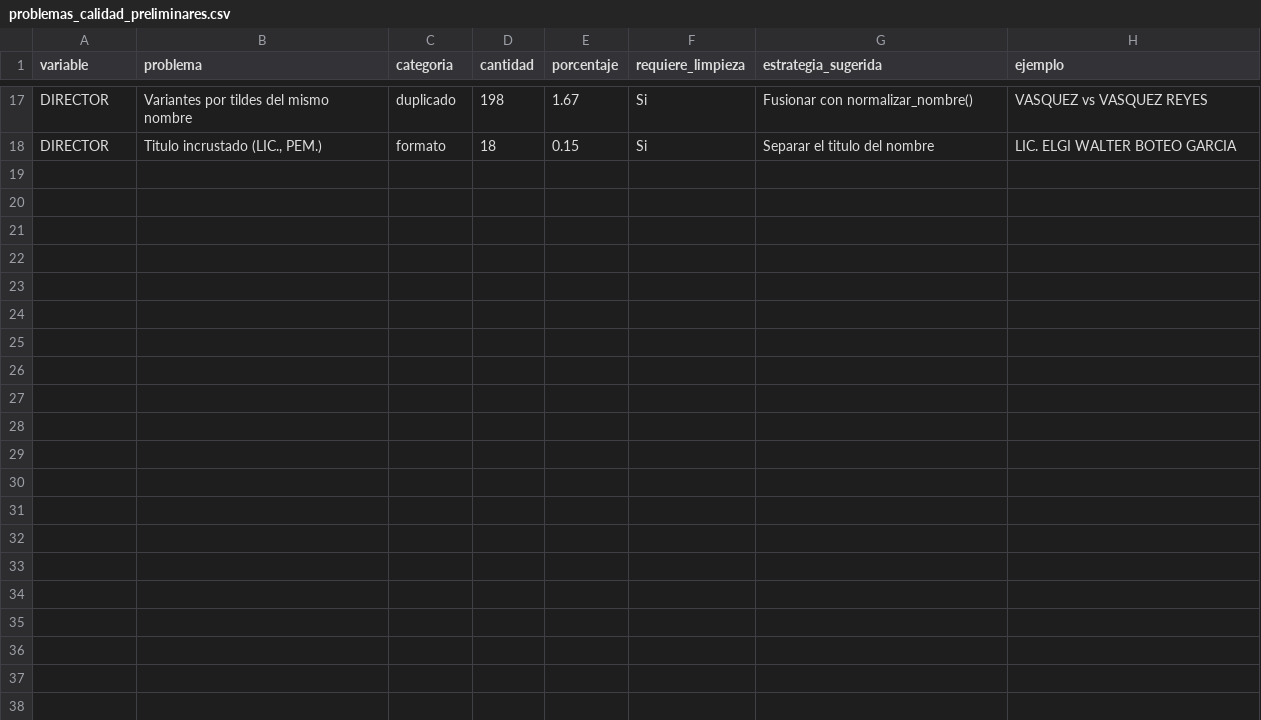
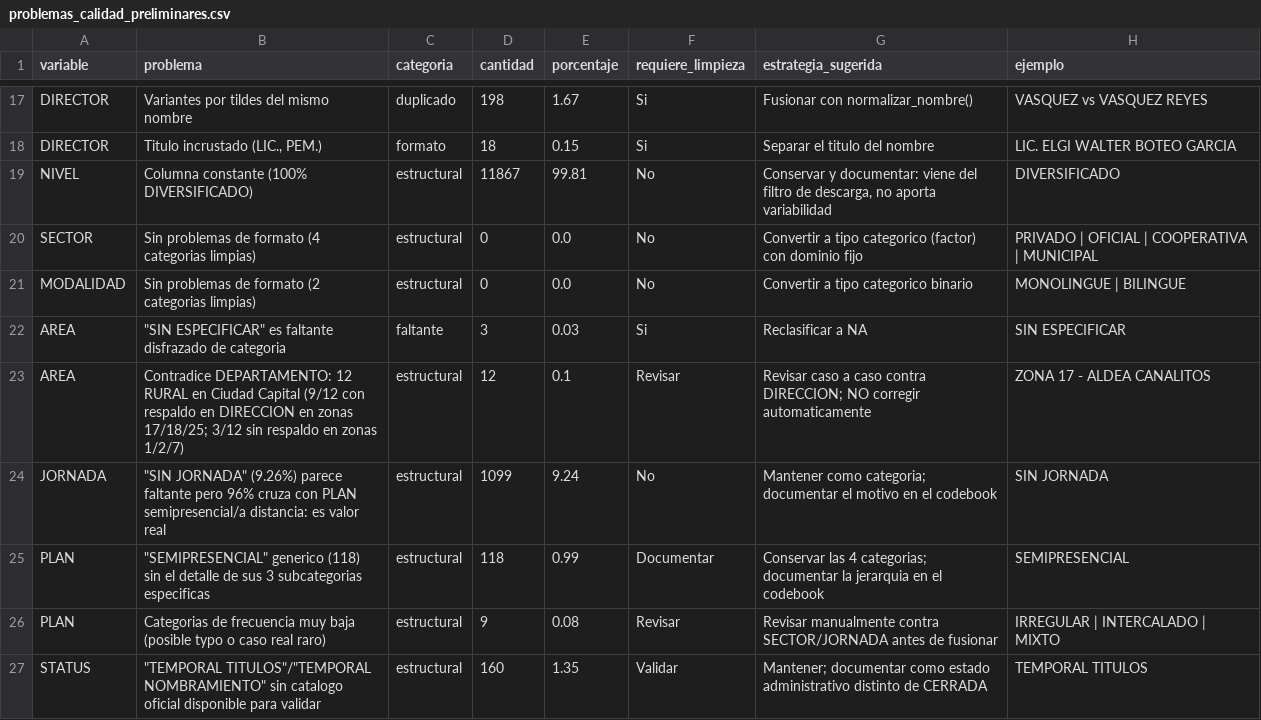
Before and after one commit to Vann06/Proyecto-1-Data-Science, a CSV file: reports/diagnostico_inicial/problemas_calidad_preliminares.csv, drawn as a sheet; only a part is shown, gaps mark what is left out.

Commit message:
Diagnóstico y plan de limpieza de variables categóricas
Revision de las columnas (NIVEL, SECTOR, AREA, STATUS, MODALIDAD, JORNADA, PLAN):
- docs/plan_limpieza.md: plan de limpieza para las 7 variables
- src/diagnostico.py: funciones de inventario, cruces y resumen de calidad
- notebooks/01_ingesta_diagnostico_inicial.ipynb: análisis 3.f y 3.h ejecutados
- reports/diagnostico_inicial/problemas_calidad_preliminares.csv: regenerado con los hallazgos

```diff
--- a/reports/diagnostico_inicial/problemas_calidad_preliminares.csv
+++ b/reports/diagnostico_inicial/problemas_calidad_preliminares.csv
@@ -18 +18,10 @@ DIRECTOR,Variantes por tildes del mismo nombre,duplicado,198,1.67,Si,Fusionar co
 DIRECTOR,"Titulo incrustado (LIC., PEM.)",formato,18,0.15,Si,Separar el titulo del nombre,LIC. ELGI WALTER BOTEO GARCIA
+NIVEL,Columna constante (100% DIVERSIFICADO),estructural,11867,99.81,No,"Conservar y documentar: viene del filtro de descarga, no aporta variabilidad",DIVERSIFICADO
+SECTOR,Sin problemas de formato (4 categorias limpias),estructural,0,0.0,No,Convertir a tipo categorico (factor) con dominio fijo,PRIVADO | OFICIAL | COOPERATIVA | MUNICIPAL
+MODALIDAD,Sin problemas de formato (2 categorias limpias),estructural,0,0.0,No,Convertir a tipo categorico binario,MONOLINGUE | BILINGUE
+AREA,"""SIN ESPECIFICAR"" es faltante disfrazado de categoria",faltante,3,0.03,Si,Reclasificar a NA,SIN ESPECIFICAR
+AREA,Contradice DEPARTAMENTO: 12 RURAL en Ciudad Capital (9/12 con respaldo en DIRECCION en zonas 17/18/25; 3/12 sin respaldo en zonas 1/2/7),estructural,12,0.1,Revisar,Revisar caso a caso contra DIRECCION; NO corregir automaticamente,ZONA 17 - ALDEA CANALITOS
+JORNADA,"""SIN JORNADA"" (9.26%) parece faltante pero 96% cruza con PLAN semipresencial/a distancia: es valor real",estructural,1099,9.24,No,Mantener como categoria; documentar el motivo en el codebook,SIN JORNADA
+PLAN,"""SEMIPRESENCIAL"" generico (118) sin el detalle de sus 3 subcategorias especificas",estructural,118,0.99,Documentar,Conservar las 4 categorias; documentar la jerarquia en el codebook,SEMIPRESENCIAL
+PLAN,Categorias de frecuencia muy baja (posible typo o caso real raro),estructural,9,0.08,Revisar,Revisar manualmente contra SECTOR/JORNADA antes de fusionar,IRREGULAR | INTERCALADO | MIXTO
+STATUS,"""TEMPORAL TITULOS""/""TEMPORAL NOMBRAMIENTO"" sin catalogo oficial disponible para validar",estructural,160,1.35,Validar,Mantener; documentar como estado administrativo distinto de CERRADA,TEMPORAL TITULOS
```
Also changed, not shown: 3 other files.
